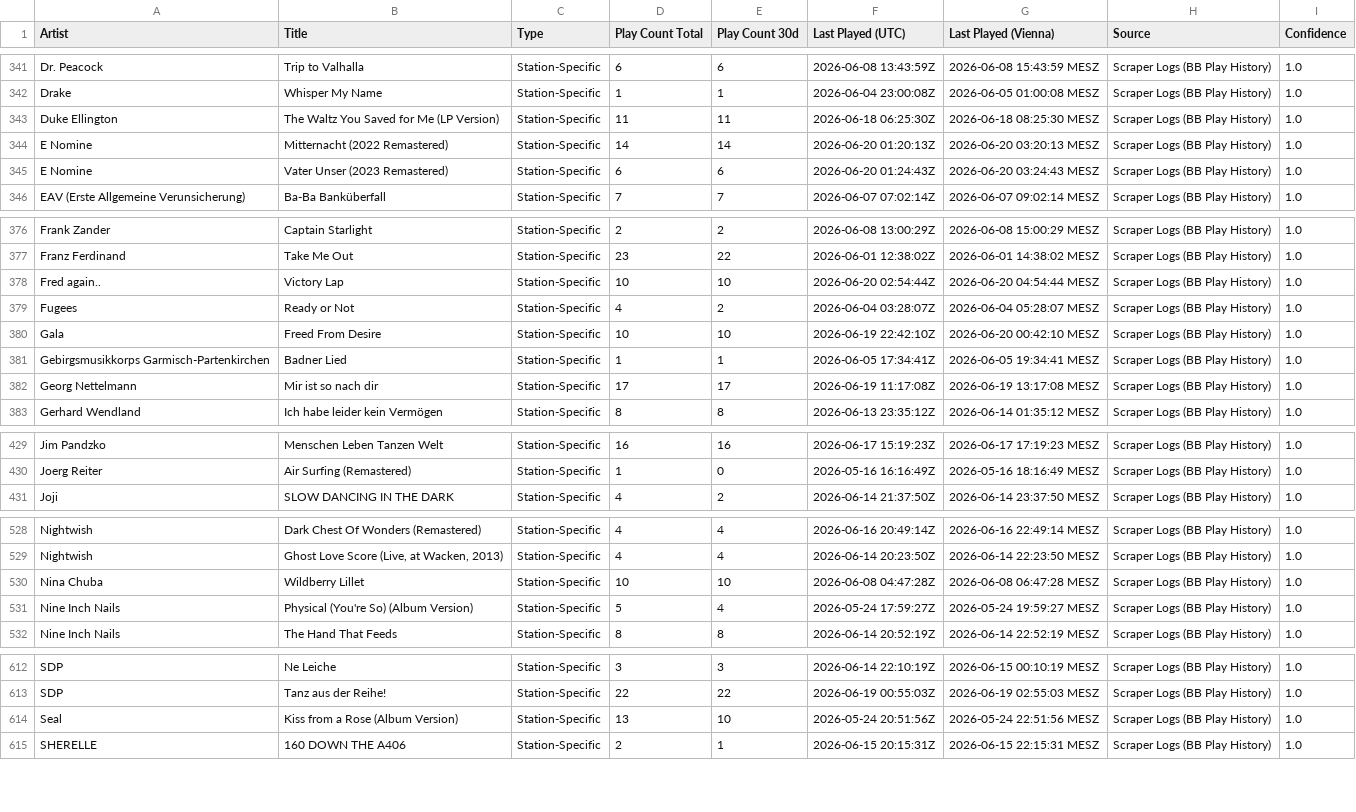
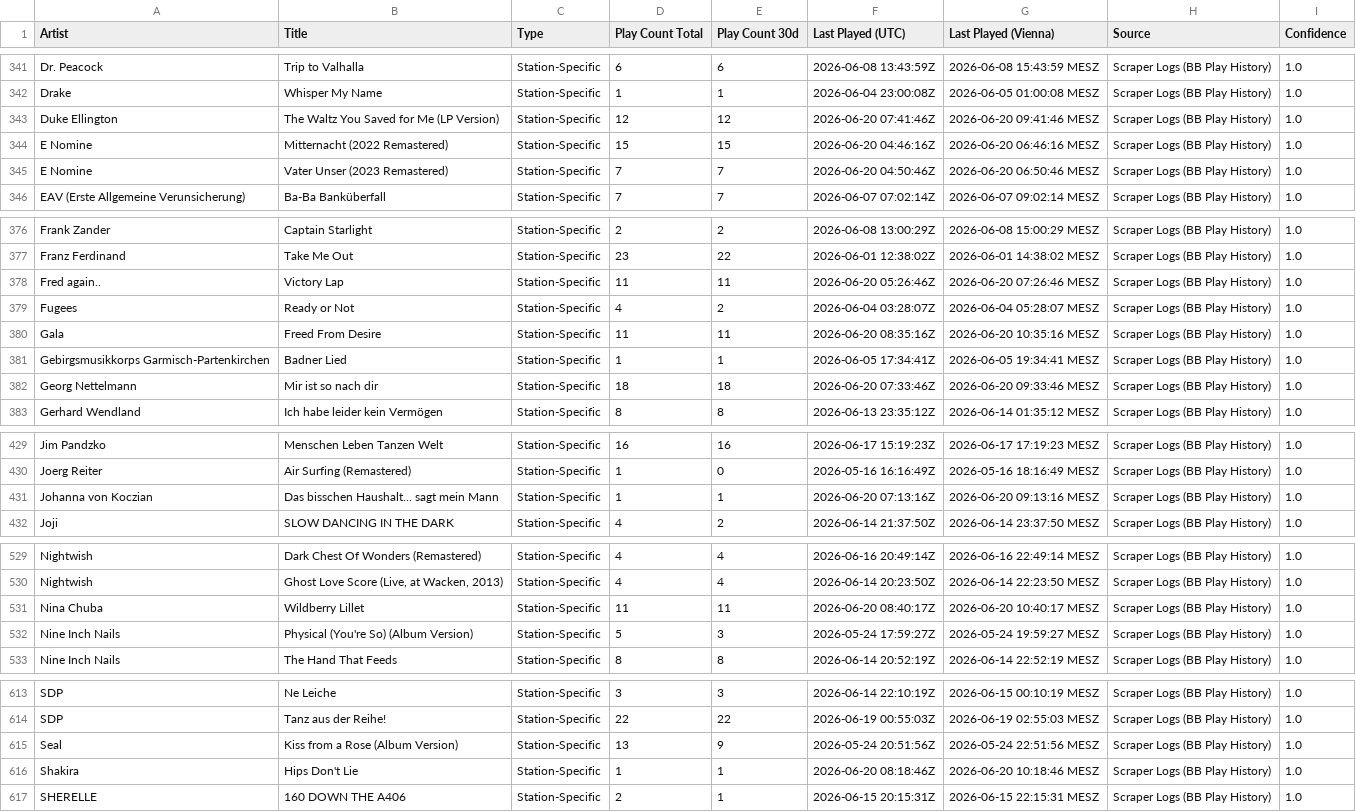
Before and after one commit to KurtWoloch/andon-fm-library, a CSV file: bb_only.csv, drawn as a sheet; only a part is shown, gaps mark what is left out; the diff covers the shown part only.

```diff
--- a/bb_only.csv
+++ b/bb_only.csv
@@ -342,5 +342,5 @@ Dr. Peacock,Trip to Valhalla,Station-Specific,6,6,2026-06-08 13:43:59Z,2026-06-0
 Drake,Whisper My Name,Station-Specific,1,1,2026-06-04 23:00:08Z,2026-06-05 01:00:08 MESZ,Scraper Logs (BB Play History),1.0
-Duke Ellington,The Waltz You Saved for Me (LP Version),Station-Specific,11,11,2026-06-18 06:25:30Z,2026-06-18 08:25:30 MESZ,Scraper Logs (BB Play History),1.0
-E Nomine,Mitternacht (2022 Remastered),Station-Specific,14,14,2026-06-20 01:20:13Z,2026-06-20 03:20:13 MESZ,Scraper Logs (BB Play History),1.0
-E Nomine,Vater Unser (2023 Remastered),Station-Specific,6,6,2026-06-20 01:24:43Z,2026-06-20 03:24:43 MESZ,Scraper Logs (BB Play History),1.0
+Duke Ellington,The Waltz You Saved for Me (LP Version),Station-Specific,12,12,2026-06-20 07:41:46Z,2026-06-20 09:41:46 MESZ,Scraper Logs (BB Play History),1.0
+E Nomine,Mitternacht (2022 Remastered),Station-Specific,15,15,2026-06-20 04:46:16Z,2026-06-20 06:46:16 MESZ,Scraper Logs (BB Play History),1.0
+E Nomine,Vater Unser (2023 Remastered),Station-Specific,7,7,2026-06-20 04:50:46Z,2026-06-20 06:50:46 MESZ,Scraper Logs (BB Play History),1.0
 EAV (Erste Allgemeine Verunsicherung),Ba-Ba Banküberfall,Station-Specific,7,7,2026-06-07 07:02:14Z,2026-06-07 09:02:14 MESZ,Scraper Logs (BB Play History),1.0
@@ -377,7 +377,7 @@ Frank Zander,Captain Starlight,Station-Specific,2,2,2026-06-08 13:00:29Z,2026-06
 Franz Ferdinand,Take Me Out,Station-Specific,23,22,2026-06-01 12:38:02Z,2026-06-01 14:38:02 MESZ,Scraper Logs (BB Play History),1.0
-Fred again..,Victory Lap,Station-Specific,10,10,2026-06-20 02:54:44Z,2026-06-20 04:54:44 MESZ,Scraper Logs (BB Play History),1.0
+Fred again..,Victory Lap,Station-Specific,11,11,2026-06-20 05:26:46Z,2026-06-20 07:26:46 MESZ,Scraper Logs (BB Play History),1.0
 Fugees,Ready or Not,Station-Specific,4,2,2026-06-04 03:28:07Z,2026-06-04 05:28:07 MESZ,Scraper Logs (BB Play History),1.0
-Gala,Freed From Desire,Station-Specific,10,10,2026-06-19 22:42:10Z,2026-06-20 00:42:10 MESZ,Scraper Logs (BB Play History),1.0
+Gala,Freed From Desire,Station-Specific,11,11,2026-06-20 08:35:16Z,2026-06-20 10:35:16 MESZ,Scraper Logs (BB Play History),1.0
 Gebirgsmusikkorps Garmisch-Partenkirchen,Badner Lied,Station-Specific,1,1,2026-06-05 17:34:41Z,2026-06-05 19:34:41 MESZ,Scraper Logs (BB Play History),1.0
-Georg Nettelmann,Mir ist so nach dir,Station-Specific,17,17,2026-06-19 11:17:08Z,2026-06-19 13:17:08 MESZ,Scraper Logs (BB Play History),1.0
+Georg Nettelmann,Mir ist so nach dir,Station-Specific,18,18,2026-06-20 07:33:46Z,2026-06-20 09:33:46 MESZ,Scraper Logs (BB Play History),1.0
 Gerhard Wendland,Ich habe leider kein Vermögen,Station-Specific,8,8,2026-06-13 23:35:12Z,2026-06-14 01:35:12 MESZ,Scraper Logs (BB Play History),1.0
@@ -430,2 +430,3 @@ Jim Pandzko,Menschen Leben Tanzen Welt,Station-Specific,16,16,2026-06-17 15:19:2
 Joerg Reiter,Air Surfing  (Remastered),Station-Specific,1,0,2026-05-16 16:16:49Z,2026-05-16 18:16:49 MESZ,Scraper Logs (BB Play History),1.0
+Johanna von Koczian,Das bisschen Haushalt... sagt mein Mann,Station-Specific,1,1,2026-06-20 07:13:16Z,2026-06-20 09:13:16 MESZ,Scraper Logs (BB Play History),1.0
 Joji,SLOW DANCING IN THE DARK,Station-Specific,4,2,2026-06-14 21:37:50Z,2026-06-14 23:37:50 MESZ,Scraper Logs (BB Play History),1.0
@@ -529,4 +530,4 @@ Nightwish,Dark Chest Of Wonders (Remastered),Station-Specific,4,4,2026-06-16 20:
 Nightwish,"Ghost Love Score (Live, at Wacken, 2013)",Station-Specific,4,4,2026-06-14 20:23:50Z,2026-06-14 22:23:50 MESZ,Scraper Logs (BB Play History),1.0
-Nina Chuba,Wildberry Lillet,Station-Specific,10,10,2026-06-08 04:47:28Z,2026-06-08 06:47:28 MESZ,Scraper Logs (BB Play History),1.0
-Nine Inch Nails,Physical (You're So) (Album Version),Station-Specific,5,4,2026-05-24 17:59:27Z,2026-05-24 19:59:27 MESZ,Scraper Logs (BB Play History),1.0
+Nina Chuba,Wildberry Lillet,Station-Specific,11,11,2026-06-20 08:40:17Z,2026-06-20 10:40:17 MESZ,Scraper Logs (BB Play History),1.0
+Nine Inch Nails,Physical (You're So) (Album Version),Station-Specific,5,3,2026-05-24 17:59:27Z,2026-05-24 19:59:27 MESZ,Scraper Logs (BB Play History),1.0
 Nine Inch Nails,The Hand That Feeds,Station-Specific,8,8,2026-06-14 20:52:19Z,2026-06-14 22:52:19 MESZ,Scraper Logs (BB Play History),1.0
@@ -613,3 +614,4 @@ SDP,Ne Leiche,Station-Specific,3,3,2026-06-14 22:10:19Z,2026-06-15 00:10:19 MESZ
 SDP,Tanz aus der Reihe!,Station-Specific,22,22,2026-06-19 00:55:03Z,2026-06-19 02:55:03 MESZ,Scraper Logs (BB Play History),1.0
-Seal,Kiss from a Rose (Album Version),Station-Specific,13,10,2026-05-24 20:51:56Z,2026-05-24 22:51:56 MESZ,Scraper Logs (BB Play History),1.0
+Seal,Kiss from a Rose (Album Version),Station-Specific,13,9,2026-05-24 20:51:56Z,2026-05-24 22:51:56 MESZ,Scraper Logs (BB Play History),1.0
+Shakira,Hips Don't Lie,Station-Specific,1,1,2026-06-20 08:18:46Z,2026-06-20 10:18:46 MESZ,Scraper Logs (BB Play History),1.0
 SHERELLE,160 DOWN THE A406,Station-Specific,2,1,2026-06-15 20:15:31Z,2026-06-15 22:15:31 MESZ,Scraper Logs (BB Play History),1.0
```
Also changed, not shown: 148 edited cells elsewhere in this file, oa_only.csv, tf_only.csv, 6 other files.
